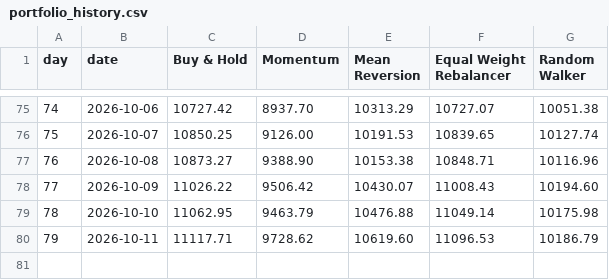
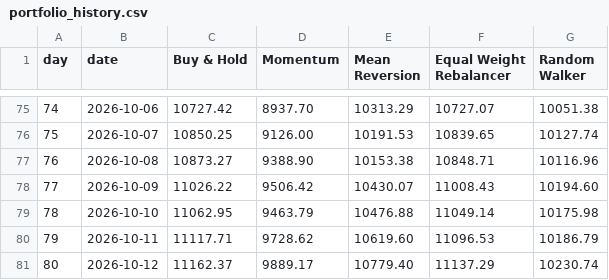
Before and after one commit to thebeardedmild/hello-world, a CSV file: finance fun/data/portfolio_history.csv, drawn as a sheet; only a part is shown, gaps mark what is left out.

```diff
--- a/finance fun/data/portfolio_history.csv
+++ b/finance fun/data/portfolio_history.csv
@@ -80 +80,2 @@ day,date,Buy & Hold,Momentum,Mean Reversion,Equal Weight Rebalancer,Random Walke
 79,2026-10-11,11117.71,9728.62,10619.60,11096.53,10186.79
+80,2026-10-12,11162.37,9889.17,10779.40,11137.29,10230.74
```
Also changed, not shown: finance fun/data/ledger/equal_weight_rebalancer.csv, finance fun/data/ledger/random_walker.csv, 5 other files.
